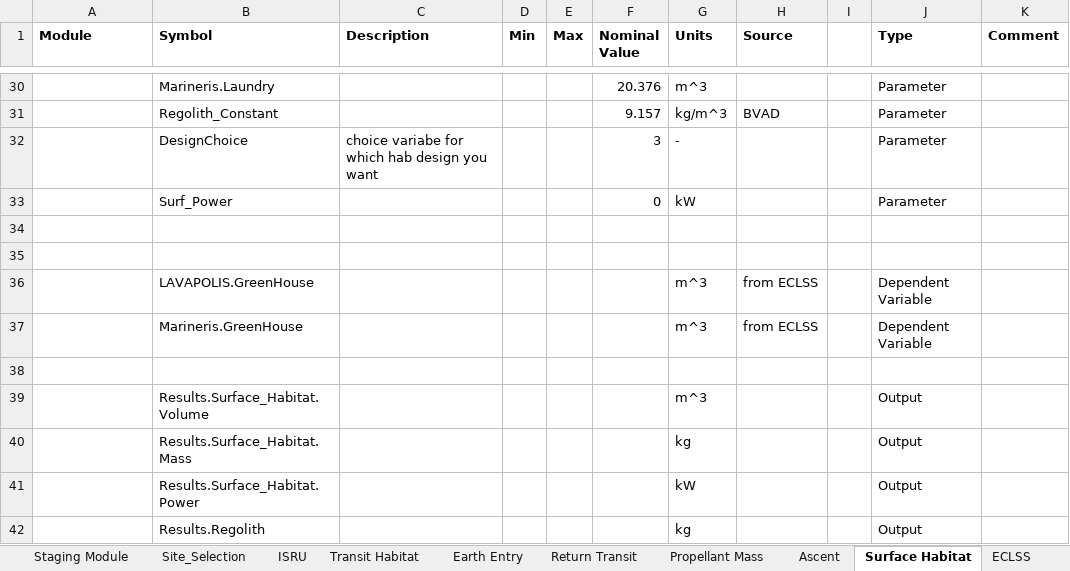
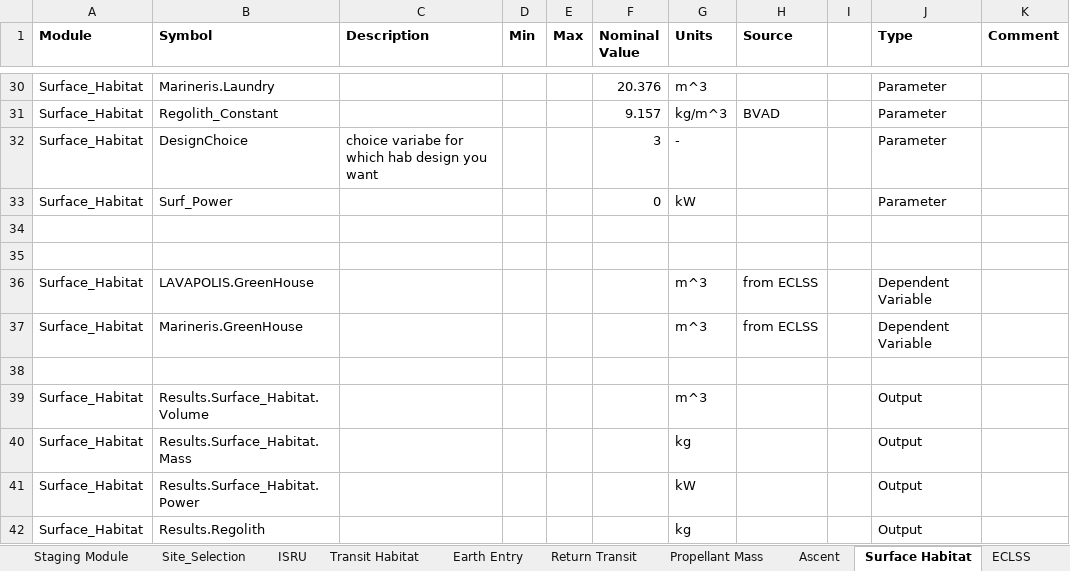
Before and after one commit to AeroSigma/Mars2040, an Excel workbook: MSDO/MasterTable_rev1.xlsx, sheet Surface Habitat, drawn as a sheet; only a part is shown, gaps mark what is left out; values as stored, in another font and other column widths than the file's, no borders; the diff covers the shown part only; the diff names each change by its address in the sheet, - before the commit and + after, or states it on an @@ line.

```diff
--- a/MSDO/MasterTable_rev1.xlsx (sheet Surface Habitat)
+++ b/MSDO/MasterTable_rev1.xlsx (sheet Surface Habitat)
-A30:A33 (Module): (empty)
+A30:A33 (Module): Surface_Habitat
-A36:A37 (Module): (empty)
+A36:A37 (Module): Surface_Habitat
-A39:A42 (Module): (empty)
+A39:A42 (Module): Surface_Habitat
```
Also changed, not shown: 26 edited cells elsewhere in this sheet, sheet LIST, sheet Ascent.
